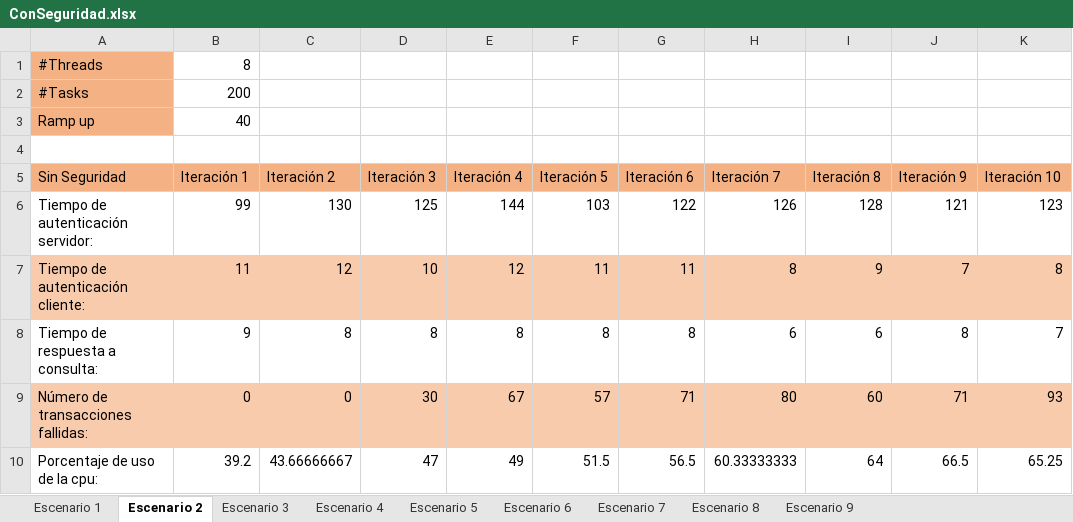
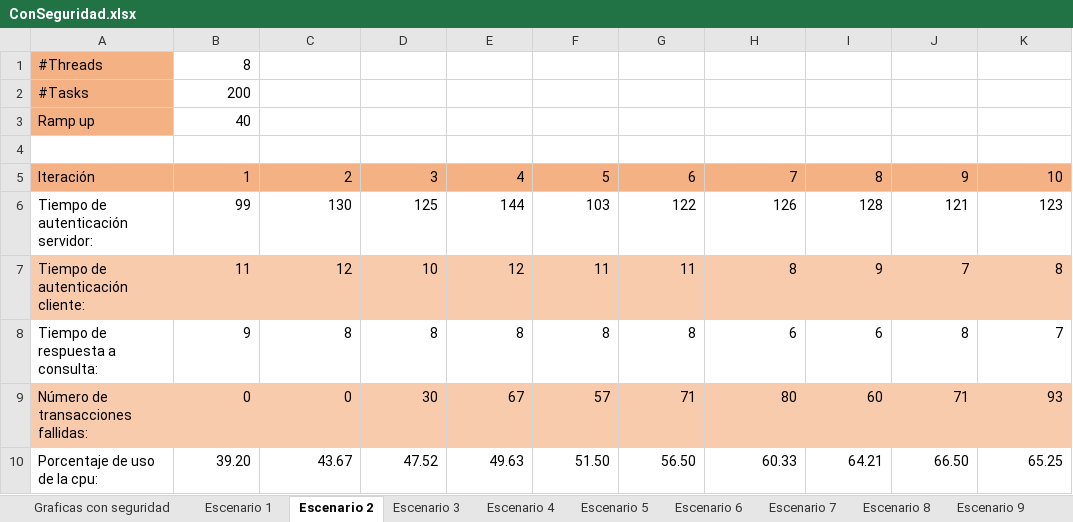
Before and after one commit to rgarcia11/Caso3, an Excel workbook: Caso3_jd.ahumada10_r.garcia11/Tablas/ConSeguridad.xlsx, sheet Escenario 2, drawn as a sheet; values as stored, in another font and other column widths than the file's, no borders; removed rows and columns are numbered as before the commit, all else as after; the diff names each change by its address in the sheet, - before the commit and + after, or states it on an @@ line.

```diff
--- a/Caso3_jd.ahumada10_r.garcia11/Tablas/ConSeguridad.xlsx (sheet Escenario 2)
+++ b/Caso3_jd.ahumada10_r.garcia11/Tablas/ConSeguridad.xlsx (sheet Escenario 2)
+sheet tab: Graficas con seguridad
-row 5: Sin Seguridad | Iteración 1 | Iteración 2 | Iteración 3 | Iteración 4 | Iteración 5 | Iteración 6 | Iteración 7 | Iteración 8 | Iteración 9 | Iteración 10
+row 5: Iteración | 1 | 2 | 3 | 4 | 5 | 6 | 7 | 8 | 9 | 10
-B10: 39.2
+B10: 39.20
-C10: 43.66666667
+C10: 43.67
-D10: 47
+D10: 47.52
-E10: 49
+E10: 49.63
-F10: 51.5
+F10: 51.50
-G10: 56.5
+G10: 56.50
-H10: 60.33333333
+H10: 60.33
-I10: 64
+I10: 64.21
-J10: 66.5
+J10: 66.50
```
Also changed, not shown: sheet Escenario 4, sheet Escenario 8, sheet Escenario 9, sheet Escenario 5, sheet Escenario 1, sheet Escenario 6, 2 more sheets, charts or pictures, Caso3_jd.ahumada10_r.garcia11/Tablas/SinSeguridad.xlsx.
